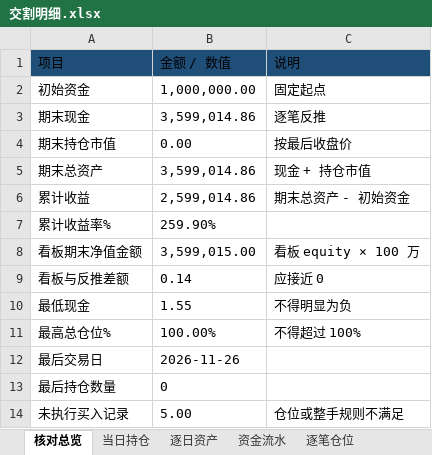
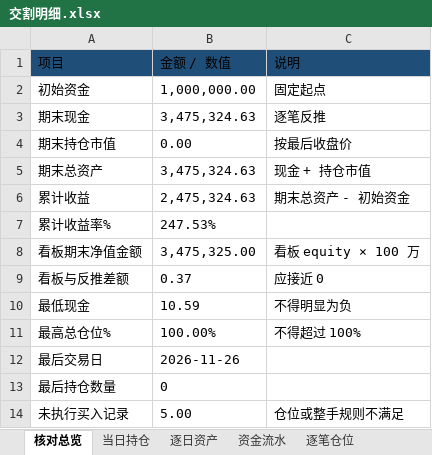
Before and after one commit to nancybhc/ma-cycle3-backtest, an Excel workbook: downloads/交割明细.xlsx, sheet 核对总览, drawn as a sheet; values as stored, in another font and other column widths than the file's, no borders; the diff names each change by its address in the sheet, - before the commit and + after, or states it on an @@ line.

```diff
--- a/downloads/交割明细.xlsx (sheet 核对总览)
+++ b/downloads/交割明细.xlsx (sheet 核对总览)
-B3 (金额 / 数值): 3,599,014.86
+B3 (金额 / 数值): 3,475,324.63
-B5 (金额 / 数值): 3,599,014.86
+B5 (金额 / 数值): 3,475,324.63
-B6 (金额 / 数值): 2,599,014.86
+B6 (金额 / 数值): 2,475,324.63
-B7 (金额 / 数值): 259.90%
+B7 (金额 / 数值): 247.53%
-B8 (金额 / 数值): 3,599,015.00
+B8 (金额 / 数值): 3,475,325.00
-B9 (金额 / 数值): 0.14
+B9 (金额 / 数值): 0.37
-B10 (金额 / 数值): 1.55
+B10 (金额 / 数值): 10.59
```
Also changed, not shown: sheet 资金流水, sheet 逐笔仓位, sheet 逐日资产, sheet 未执行记录, sheet 当日持仓, 3 other files.
